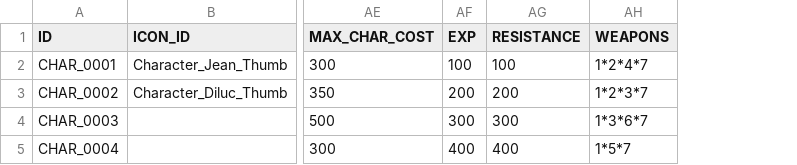
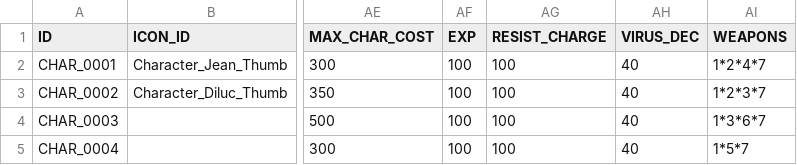
Before and after one commit to zzaho120/AntiVirus, a CSV file: Astar_Corp_ThreeTeam/Assets/Resources/Choi/CharacterDataTable.csv, drawn as a sheet; only a part is shown, gaps mark what is left out; removed rows and columns are numbered as before the commit, all else as after; the diff names each change by its address in the sheet, - before the commit and + after, or states it on an @@ line.

```diff
--- a/Astar_Corp_ThreeTeam/Assets/Resources/Choi/CharacterDataTable.csv
+++ b/Astar_Corp_ThreeTeam/Assets/Resources/Choi/CharacterDataTable.csv
-column AG (RESISTANCE), rows 2-5: 100 | 200 | 300 | 400
+column AG (RESIST_CHARGE), rows 2-5: all 100
+column AH (VIRUS_DEC), rows 2-5: all 40
-AF3 (EXP): 200
+AF3 (EXP): 100
-AF4 (EXP): 300
+AF4 (EXP): 100
-AF5 (EXP): 400
+AF5 (EXP): 100
```
Also changed, not shown: Astar_Corp_ThreeTeam/Assets/Resources/Choi/EquipDataTable.csv, Astar_Corp_ThreeTeam/Assets/Resources/Choi/VirusDataTable.csv, 56 other files.
